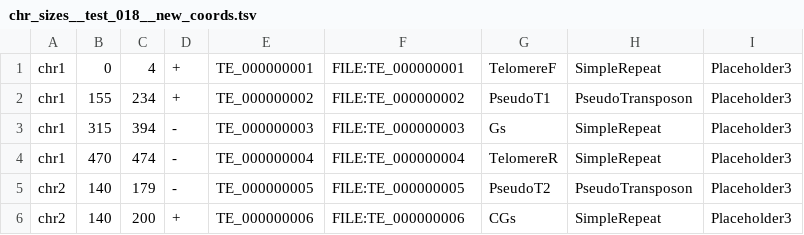
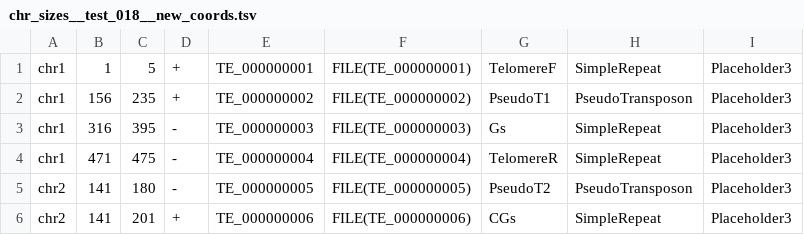
Before and after one commit to AHCChan/Synthetic_In_Silico_Genome_Generator, a TSV file: Testing_After/chr_sizes__test_018__new_coords.tsv, drawn as a sheet.

```diff
--- a/Testing_After/chr_sizes__test_018__new_coords.tsv
+++ b/Testing_After/chr_sizes__test_018__new_coords.tsv
@@ -1,6 +1,6 @@
-chr1	0	4	+	TE_000000001	FILE:TE_000000001	TelomereF	SimpleRepeat	Placeholder3
-chr1	155	234	+	TE_000000002	FILE:TE_000000002	PseudoT1	PseudoTransposon	Placeholder3
-chr1	315	394	-	TE_000000003	FILE:TE_000000003	Gs	SimpleRepeat	Placeholder3
-chr1	470	474	-	TE_000000004	FILE:TE_000000004	TelomereR	SimpleRepeat	Placeholder3
-chr2	140	179	-	TE_000000005	FILE:TE_000000005	PseudoT2	PseudoTransposon	Placeholder3
-chr2	140	200	+	TE_000000006	FILE:TE_000000006	CGs	SimpleRepeat	Placeholder3
+chr1	1	5	+	TE_000000001	FILE(TE_000000001)	TelomereF	SimpleRepeat	Placeholder3
+chr1	156	235	+	TE_000000002	FILE(TE_000000002)	PseudoT1	PseudoTransposon	Placeholder3
+chr1	316	395	-	TE_000000003	FILE(TE_000000003)	Gs	SimpleRepeat	Placeholder3
+chr1	471	475	-	TE_000000004	FILE(TE_000000004)	TelomereR	SimpleRepeat	Placeholder3
+chr2	141	180	-	TE_000000005	FILE(TE_000000005)	PseudoT2	PseudoTransposon	Placeholder3
+chr2	141	201	+	TE_000000006	FILE(TE_000000006)	CGs	SimpleRepeat	Placeholder3
```
Also changed, not shown: Testing_After/chr_sizes__test_017__NEW_COORDS.tsv, 15 other files.
